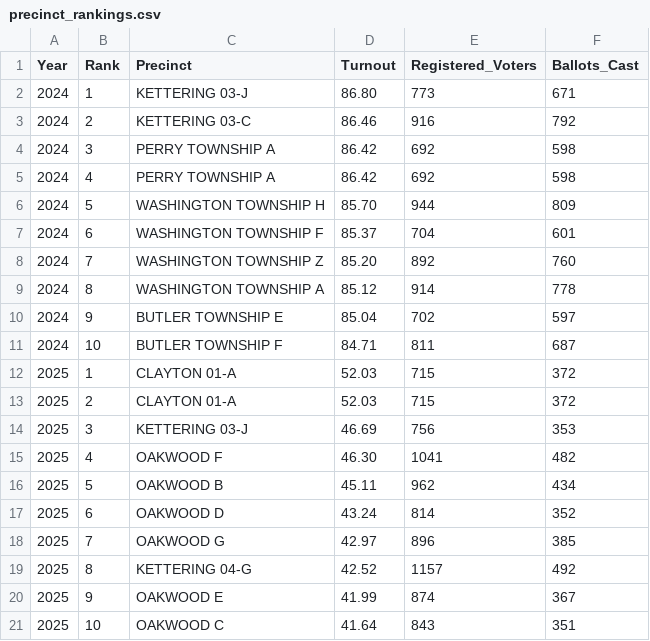
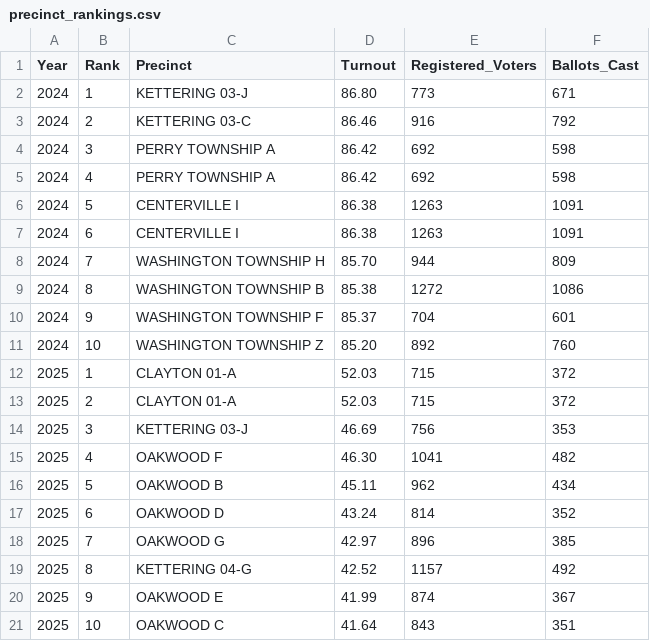
Before and after one commit to codefordayton/new_monty_lots, a CSV file: analysis/precinct_rankings.csv, drawn as a sheet.

```diff
--- a/analysis/precinct_rankings.csv
+++ b/analysis/precinct_rankings.csv
@@ -5,8 +5,8 @@ Year,Rank,Precinct,Turnout,Registered_Voters,Ballots_Cast
 2024,4,PERRY TOWNSHIP A,86.42,692,598
-2024,5,WASHINGTON TOWNSHIP H,85.70,944,809
-2024,6,WASHINGTON TOWNSHIP F,85.37,704,601
-2024,7,WASHINGTON TOWNSHIP Z,85.20,892,760
-2024,8,WASHINGTON TOWNSHIP A,85.12,914,778
-2024,9,BUTLER TOWNSHIP E,85.04,702,597
-2024,10,BUTLER TOWNSHIP F,84.71,811,687
+2024,5,CENTERVILLE I,86.38,1263,1091
+2024,6,CENTERVILLE I,86.38,1263,1091
+2024,7,WASHINGTON TOWNSHIP H,85.70,944,809
+2024,8,WASHINGTON TOWNSHIP B,85.38,1272,1086
+2024,9,WASHINGTON TOWNSHIP F,85.37,704,601
+2024,10,WASHINGTON TOWNSHIP Z,85.20,892,760
 2025,1,CLAYTON 01-A,52.03,715,372
```
Also changed, not shown: 5 other files.
